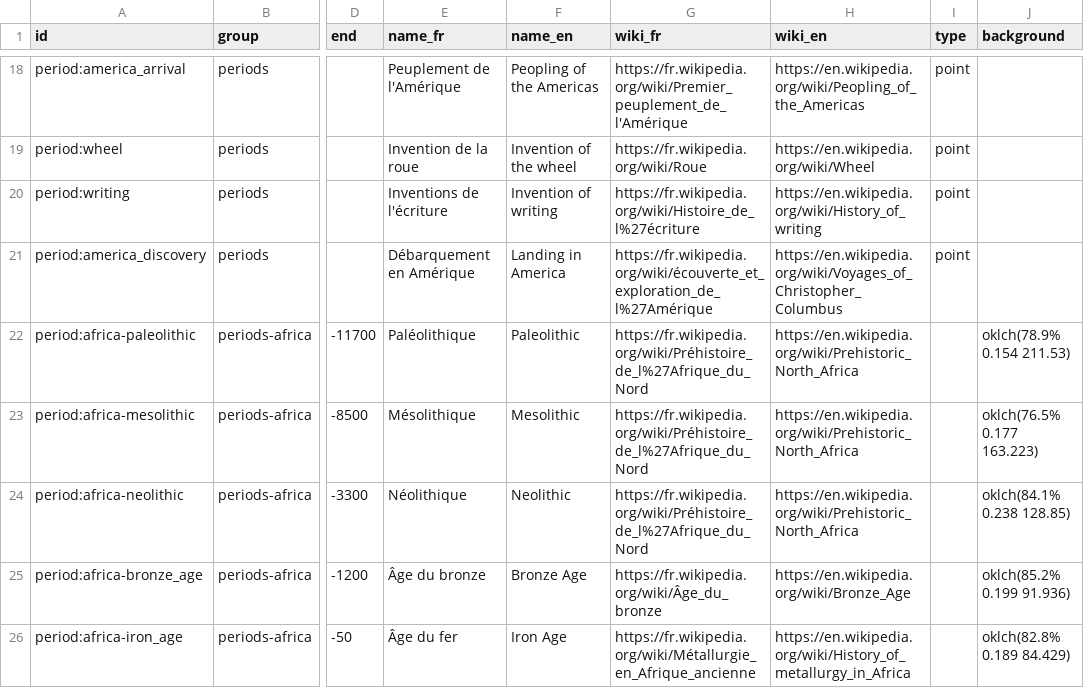
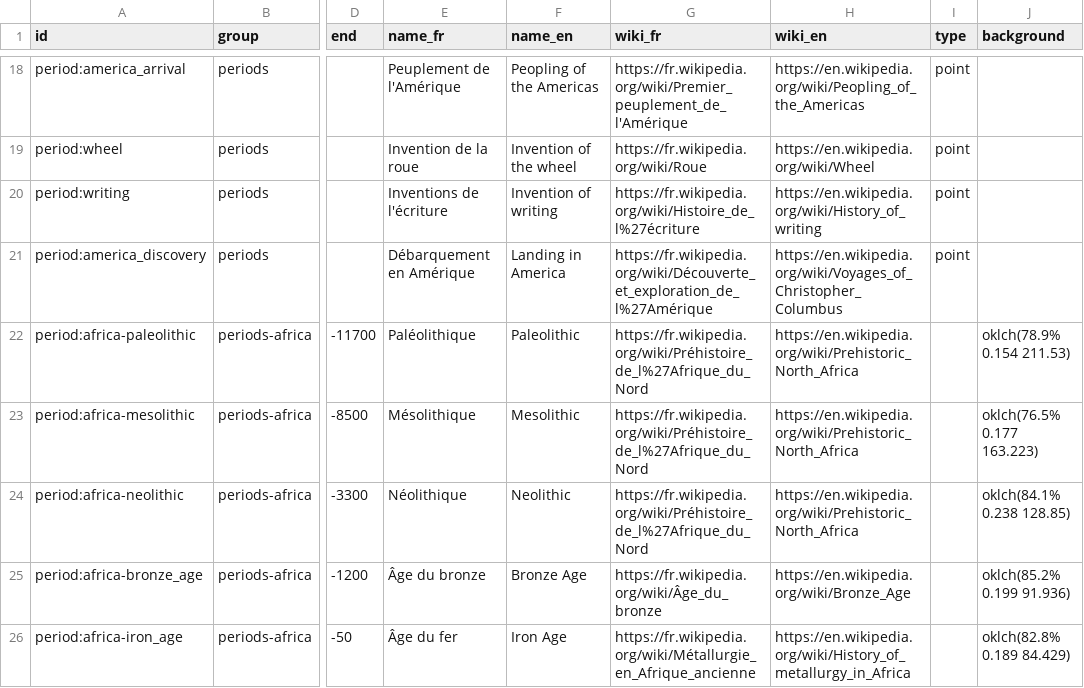
Before and after one commit to Yago/temporus, a CSV file: src/data/sources/periods.csv, drawn as a sheet; only a part is shown, gaps mark what is left out; the diff names each change by its address in the sheet, - before the commit and + after, or states it on an @@ line.

```diff
--- a/src/data/sources/periods.csv
+++ b/src/data/sources/periods.csv
-G21 (wiki_fr): https://fr.wikipedia.org/wiki/écouverte_et_exploration_de_l%27Amérique
+G21 (wiki_fr): https://fr.wikipedia.org/wiki/Découverte_et_exploration_de_l%27Amérique
```
Also changed, not shown: 7 other files.
